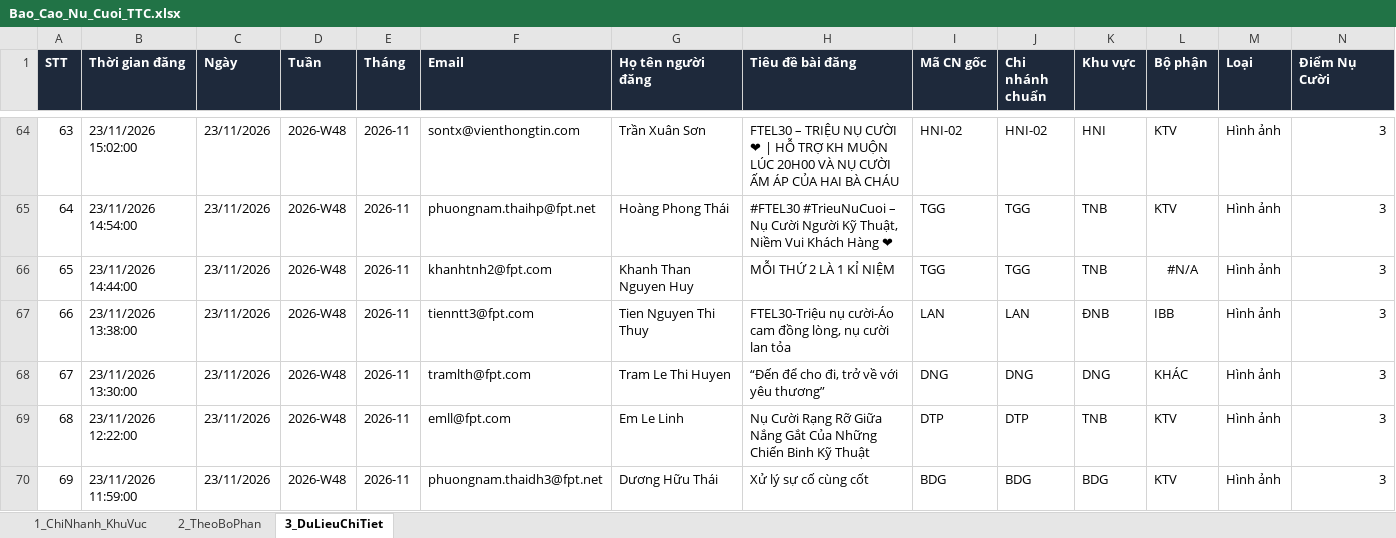
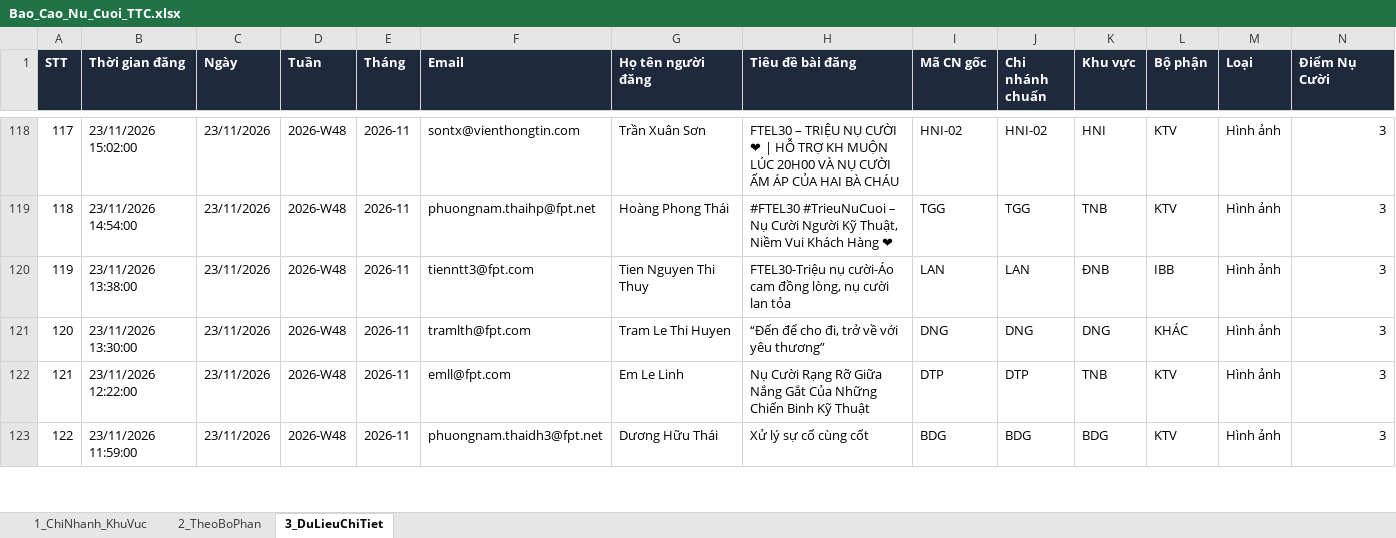
Before and after one commit to tanvuongisme/hopthoigian-ttc, an Excel workbook: Bao_Cao_Nu_Cuoi_TTC.xlsx, sheet 3_DuLieuChiTiet, drawn as a sheet; only a part is shown, gaps mark what is left out; values as stored, in another font and other column widths than the file's, no borders; removed rows and columns are numbered as before the commit, all else as after; the diff covers the shown part only; the diff names each change by its address in the sheet, - before the commit and + after, or states it on an @@ line.

Commit message:
Auto-sync Google Sheet data (09:51 27/11/2026)

```diff
--- a/Bao_Cao_Nu_Cuoi_TTC.xlsx (sheet 3_DuLieuChiTiet)
+++ b/Bao_Cao_Nu_Cuoi_TTC.xlsx (sheet 3_DuLieuChiTiet)
@@ column A (STT) renumbered from row 40 down @@
-row 66: 65 | 23/11/2026 14:44:00 | 23/11/2026 | 2026-W48 | 2026-11 | khanhtnh2@fpt.com | Khanh Than Nguyen Huy | MỖI THỨ 2 LÀ 1 KỈ NIỆM | TGG | TGG | TNB | #N/A | Hình ảnh | 3
```
Also changed, not shown: 56 added rows, 3 removed rows, 12 edited cells and cell formats elsewhere in this sheet, sheet 1_ChiNhanh_KhuVuc, sheet 2_TheoBoPhan, 5 other files.
